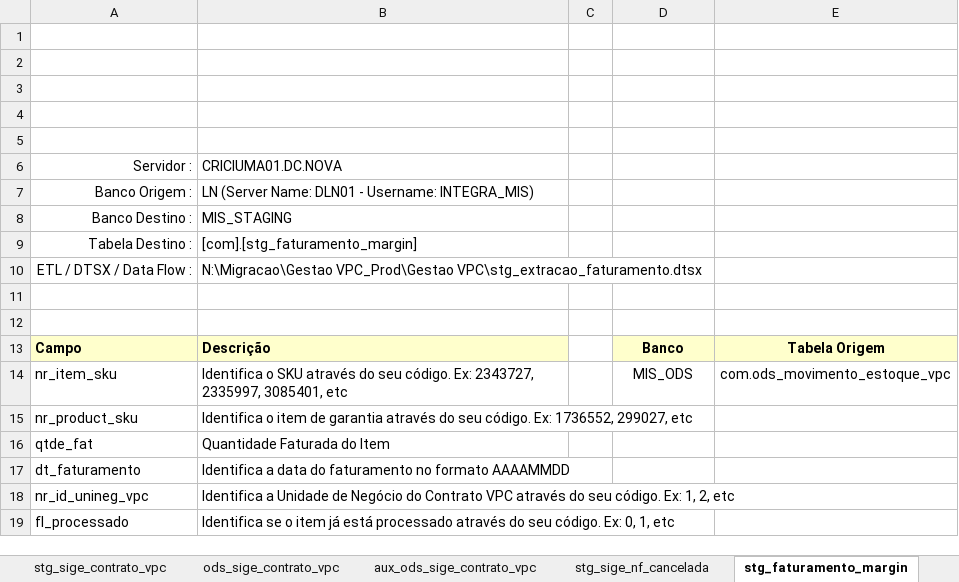
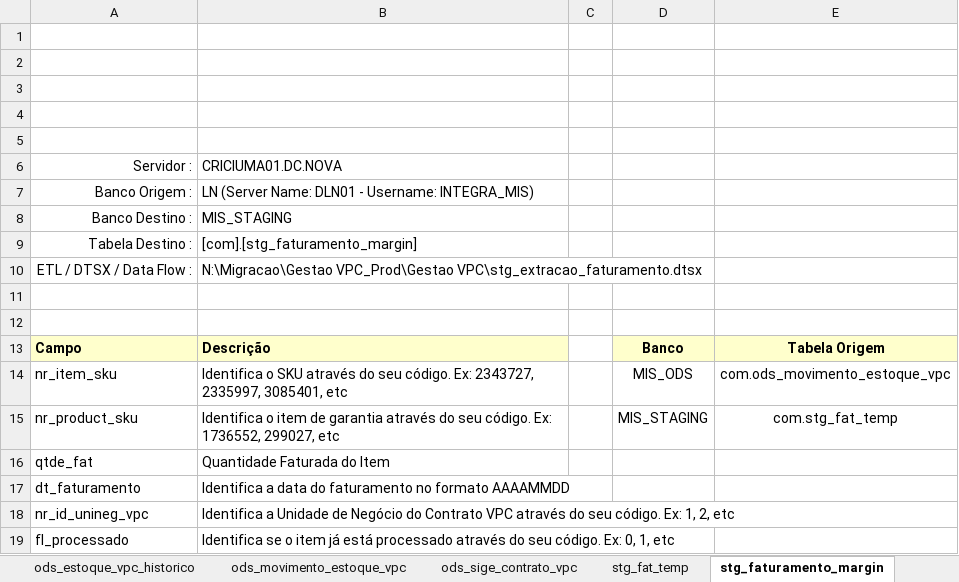
Before and after one commit to patricknaka/Nova, an Excel workbook: Documentação/Planilhas/Layouts/Gestao_VPC.xlsx, sheet stg_faturamento_margin, drawn as a sheet; values as stored, in another font and other column widths than the file's, no borders; charts and pictures not drawn; the diff names each change by its address in the sheet, - before the commit and + after, or states it on an @@ line.

```diff
--- a/Documentação/Planilhas/Layouts/Gestao_VPC.xlsx (sheet stg_faturamento_margin)
+++ b/Documentação/Planilhas/Layouts/Gestao_VPC.xlsx (sheet stg_faturamento_margin)
+sheet tab: ods_estoque_vpc_historico
+sheet tab: stg_fat_temp
-D15: (empty)
+D15: MIS_STAGING
-E15: (empty)
+E15: com.stg_fat_temp
```
Also changed, not shown: sheet Resumo, sheet ods_estoque_vpc, sheet stg_valor_vpc_unitario, other sheet tabs, charts or pictures, Documentação/Planilhas/Mapeamento Stage LN.xlsx, 1 other file.
